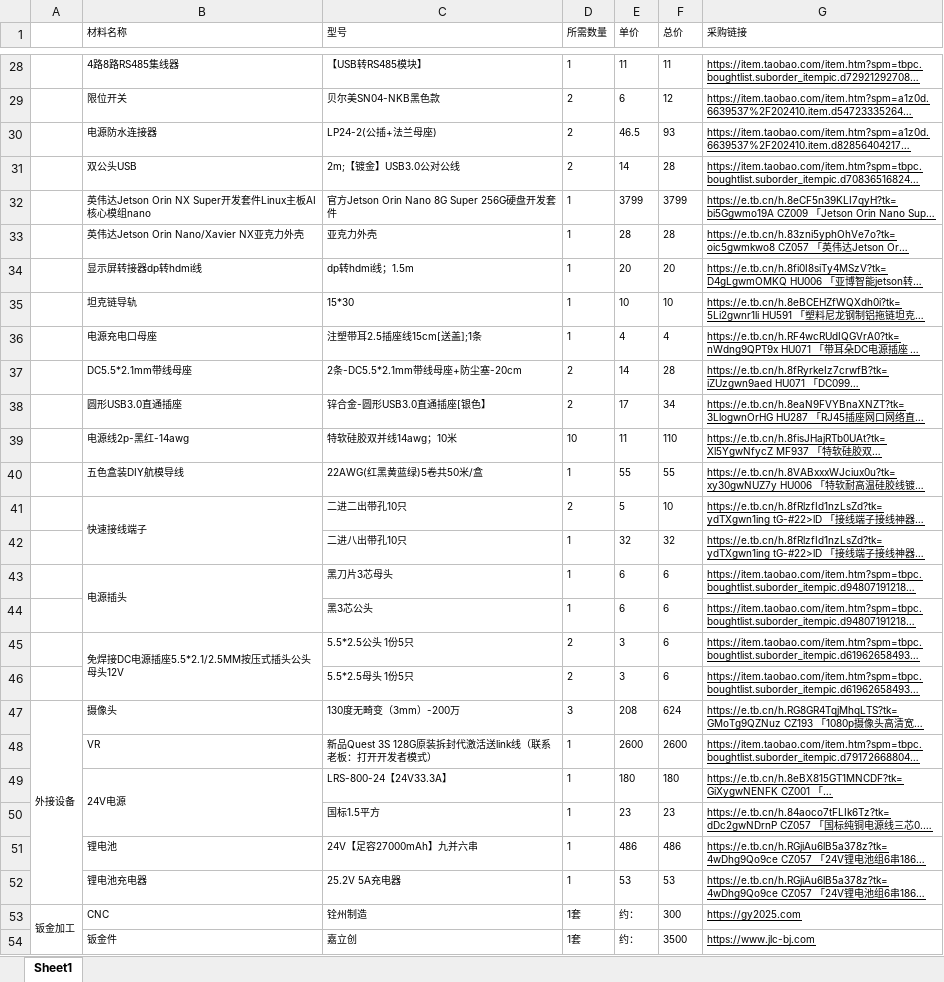
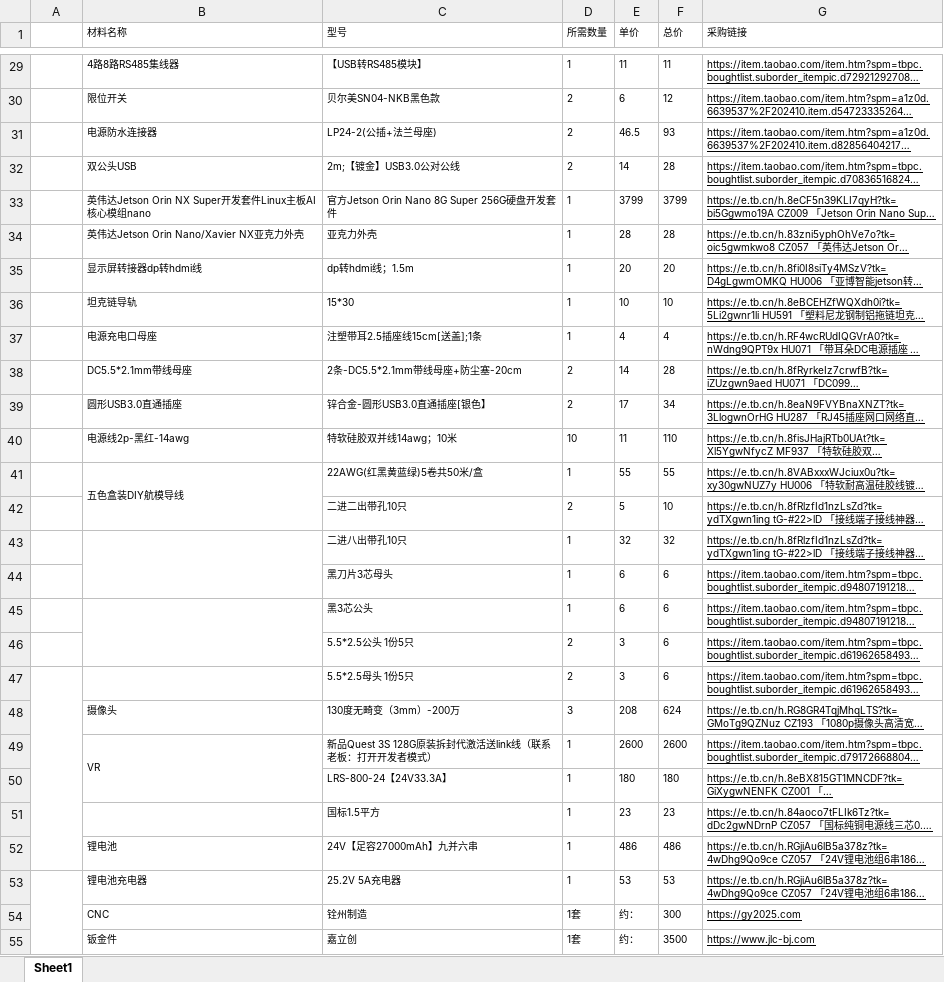
Before and after one commit to lipengdong/hei-rebot-lift, an Excel workbook: hardware/HEI_ReBot_Lift_BOM.xlsx, sheet Sheet1, drawn as a sheet; only a part is shown, gaps mark what is left out; long unchanged cells end in …; values as stored, in another font and other column widths than the file's, no borders; removed rows and columns are numbered as before the commit, all else as after; the diff covers the shown part only; the diff names each change by its address in the sheet, - before the commit and + after, or states it on an @@ line.

```diff
--- a/hardware/HEI_ReBot_Lift_BOM.xlsx (sheet Sheet1)
+++ b/hardware/HEI_ReBot_Lift_BOM.xlsx (sheet Sheet1)
+B41:B42 merged
-B42 (材料名称): 快速接线端子
+B42 (材料名称): (empty)
-B41:B42 merged
+B43:B44 merged
-B44 (材料名称): 电源插头
+B44 (材料名称): (empty)
-B43:B44 merged
+B45:B46 merged
-B46 (材料名称): 免焊接DC电源插座5.5*2.1/2.5MM按压式插头公头母头12V
+B46 (材料名称): (empty)
-B45:B46 merged
+A47:A52 merged
-A48: 外接设备
+A48: (empty)
-A47:A52 merged
+B49:B50 merged
-B50 (材料名称): 24V电源
+B50 (材料名称): (empty)
-B49:B50 merged
+A53:A55 merged
-A54: 钣金加工
+A54: (empty)
-A53:A55 merged
```
Also changed, not shown: 1 added row, 5 edited cells and merged cells elsewhere in this sheet, formulas that keep their value, 1 other file.
